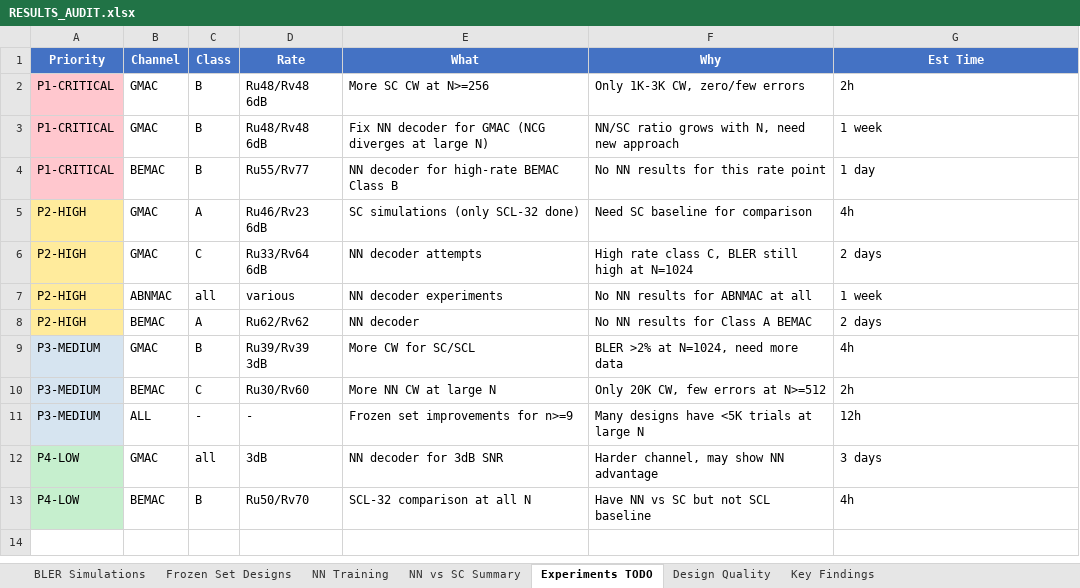
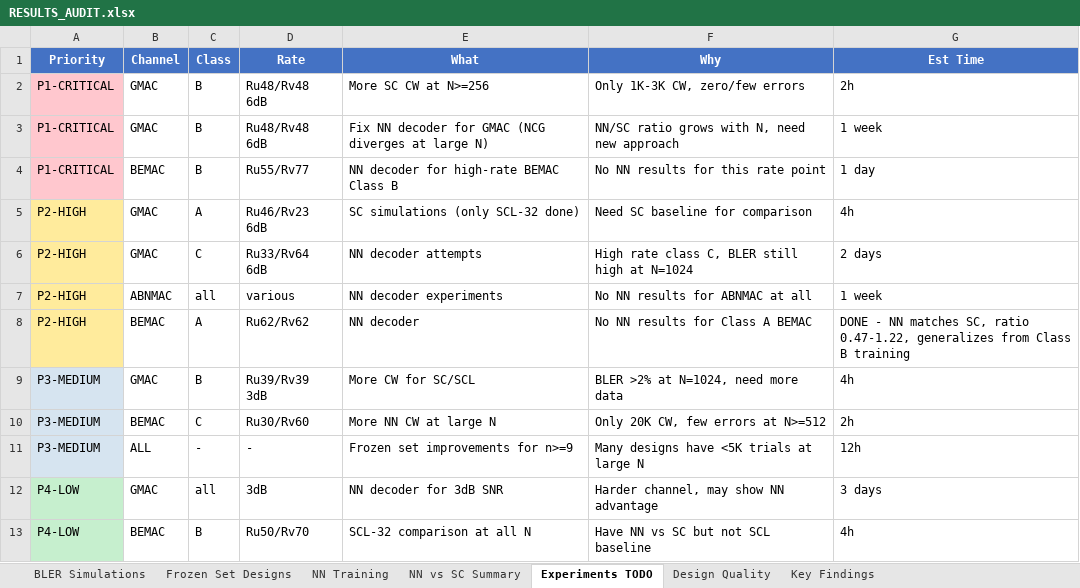
Before and after one commit to eitanspi/polar-codes-mac, an Excel workbook: results/RESULTS_AUDIT.xlsx, sheet Experiments TODO, drawn as a sheet; values as stored, in another font and other column widths than the file's, no borders; the diff names each change by its address in the sheet, - before the commit and + after, or states it on an @@ line.

```diff
--- a/results/RESULTS_AUDIT.xlsx (sheet Experiments TODO)
+++ b/results/RESULTS_AUDIT.xlsx (sheet Experiments TODO)
-G8 (Est Time): 2 days
+G8 (Est Time): DONE - NN matches SC, ratio 0.47-1.22, generalizes from Class B training
```
Also changed, not shown: sheet BLER Simulations, sheet NN vs SC Summary, sheet Key Findings, 5 other files.
